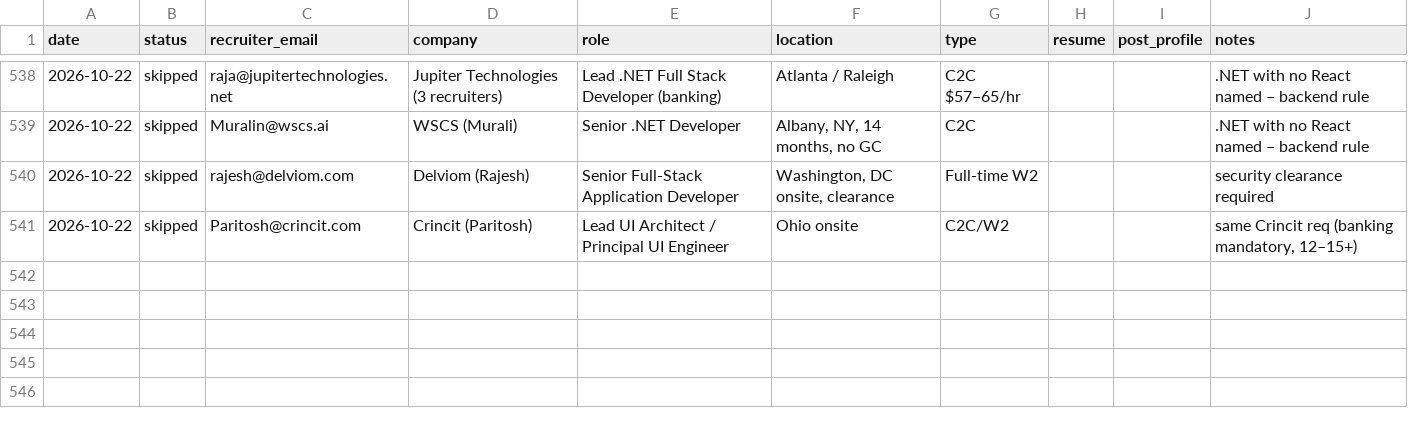
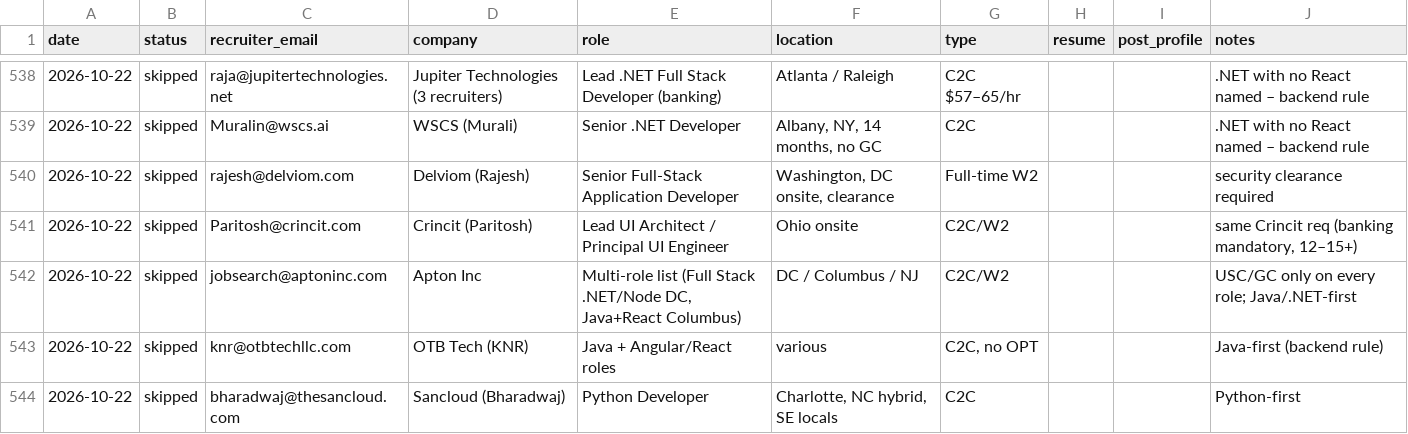
Before and after one commit to aaronrl25/outreach-pipeline-claude-day, a CSV file: data/2026-10-14/Outreach_Log.csv, drawn as a sheet; only a part is shown, gaps mark what is left out.

```diff
--- a/data/2026-10-14/Outreach_Log.csv
+++ b/data/2026-10-14/Outreach_Log.csv
@@ -541 +541,4 @@ date,status,recruiter_email,company,role,location,type,resume,post_profile,notes
 2026-10-22,skipped,Paritosh@crincit.com,Crincit (Paritosh),Lead UI Architect / Principal UI Engineer,Ohio onsite,C2C/W2,,,"same Crincit req (banking mandatory, 12–15+)"
+2026-10-22,skipped,jobsearch@aptoninc.com,Apton Inc,"Multi-role list (Full Stack .NET/Node DC, Java+React Columbus)",DC / Columbus / NJ,C2C/W2,,,USC/GC only on every role; Java/.NET-first
+2026-10-22,skipped,knr@otbtechllc.com,OTB Tech (KNR),Java + Angular/React roles,various,"C2C, no OPT",,,Java-first (backend rule)
+2026-10-22,skipped,bharadwaj@thesancloud.com,Sancloud (Bharadwaj),Python Developer,"Charlotte, NC hybrid, SE locals",C2C,,,Python-first
```
Also changed, not shown: 1 other file.
